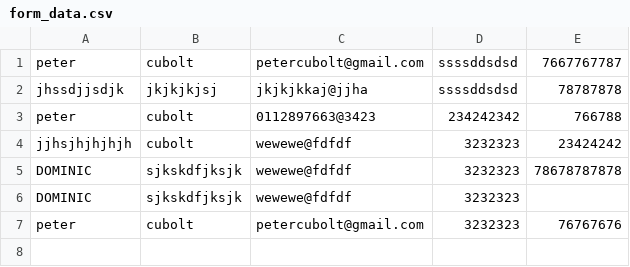
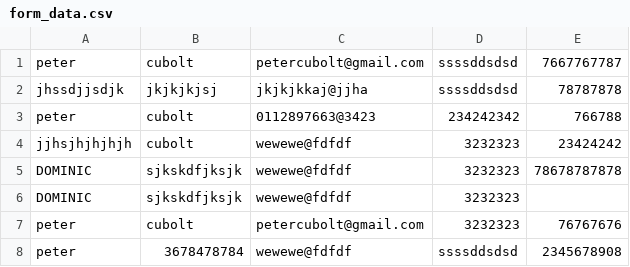
Before and after one commit to p3t3rkamau/pd, a CSV file: contents/form_data.csv, drawn as a sheet.

Commit message:
Adding form data

```diff
--- a/contents/form_data.csv
+++ b/contents/form_data.csv
@@ -7 +7,2 @@ DOMINIC,sjkskdfjksjk,wewewe@fdfdf,3232323,
 peter,cubolt,petercubolt@gmail.com,3232323,76767676
+peter,3678478784,wewewe@fdfdf,ssssddsdsd,2345678908
```
